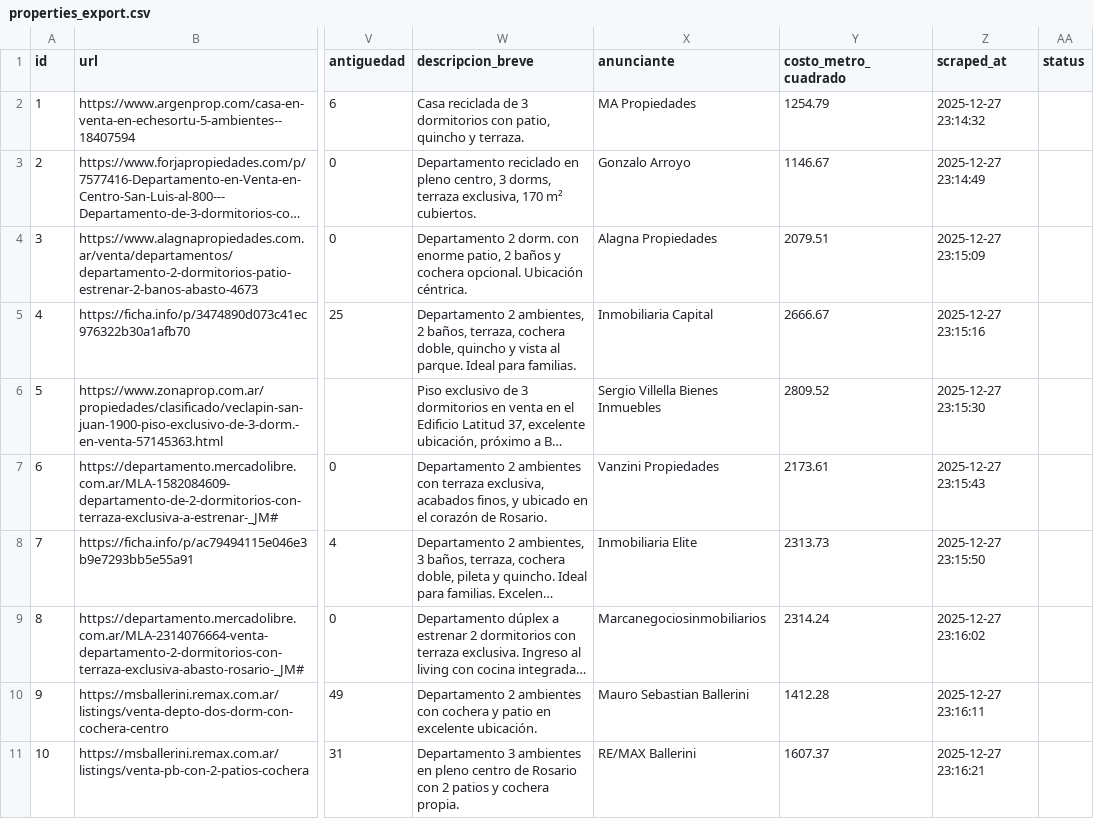
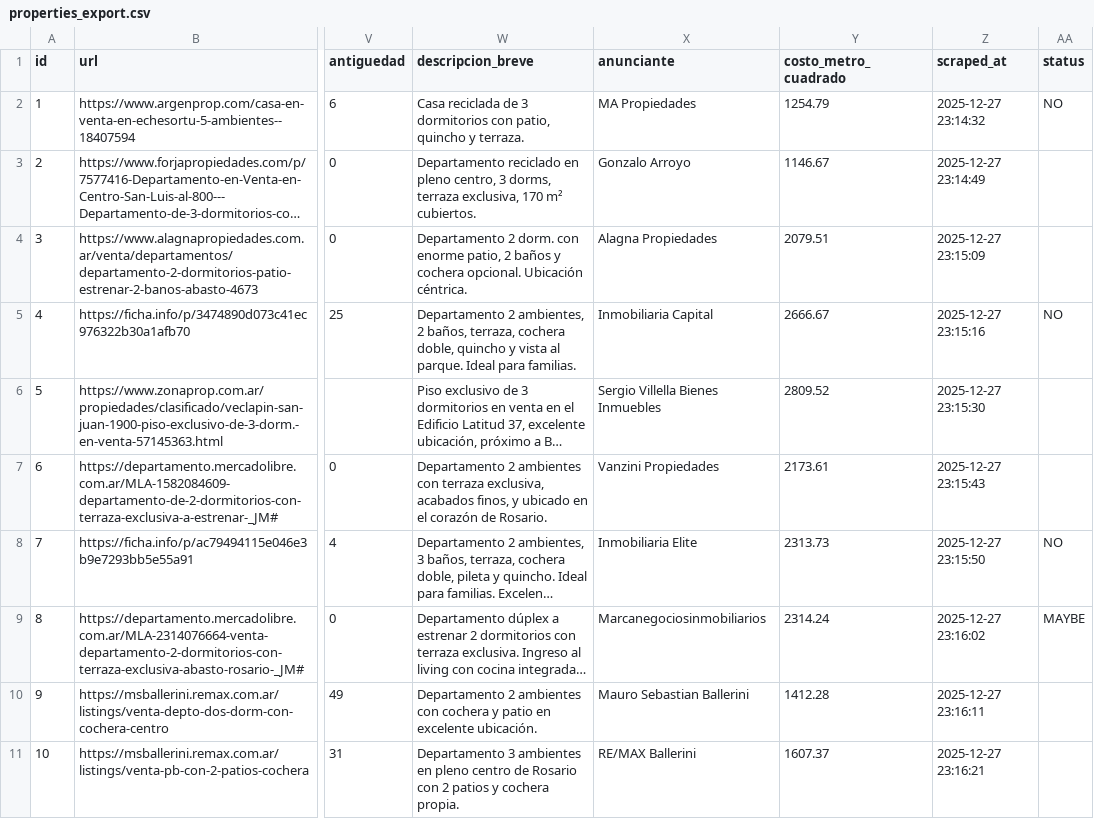
Before and after one commit to rolaseba/web-house-scraper, a CSV file: data/properties_export.csv, drawn as a sheet; only a part is shown, gaps mark what is left out; long unchanged cells end in …; the diff names each change by its address in the sheet, - before the commit and + after, or states it on an @@ line.

Commit message:
chore: data update

```diff
--- a/data/properties_export.csv
+++ b/data/properties_export.csv
-AA2 (status): (empty)
+AA2 (status): NO
-AA5 (status): (empty)
+AA5 (status): NO
-AA8 (status): (empty)
+AA8 (status): NO
-AA9 (status): (empty)
+AA9 (status): MAYBE
```
Also changed, not shown: docs/properties_export.csv.
